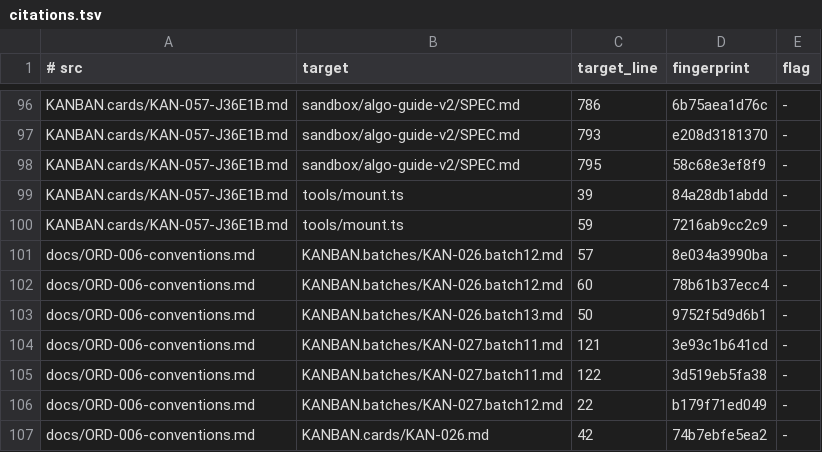
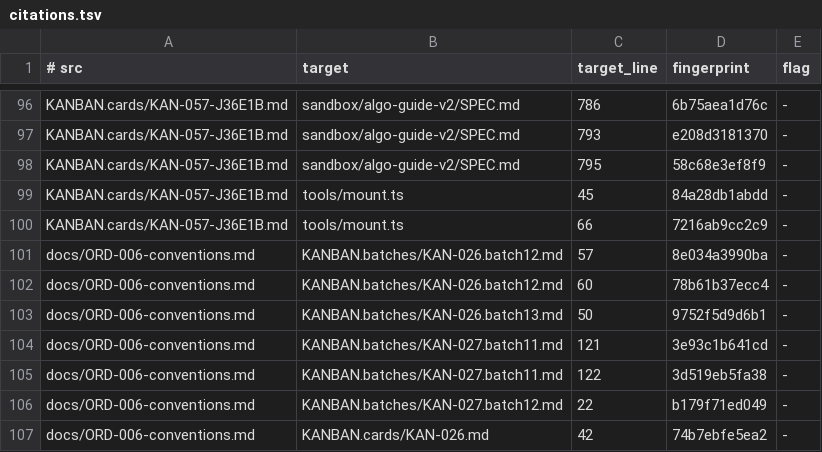
Before and after one commit to centurio1987/grow-up-programming, a TSV file: tools/_baseline/citations.tsv, drawn as a sheet; only a part is shown, gaps mark what is left out.

```diff
--- a/tools/_baseline/citations.tsv
+++ b/tools/_baseline/citations.tsv
@@ -98,4 +98,4 @@ KANBAN.cards/KAN-057-J36E1B.md	sandbox/algo-guide-v2/SPEC.md	793	e208d3181370	-
 KANBAN.cards/KAN-057-J36E1B.md	sandbox/algo-guide-v2/SPEC.md	795	58c68e3ef8f9	-
-KANBAN.cards/KAN-057-J36E1B.md	tools/mount.ts	39	84a28db1abdd	-
-KANBAN.cards/KAN-057-J36E1B.md	tools/mount.ts	59	7216ab9cc2c9	-
+KANBAN.cards/KAN-057-J36E1B.md	tools/mount.ts	45	84a28db1abdd	-
+KANBAN.cards/KAN-057-J36E1B.md	tools/mount.ts	66	7216ab9cc2c9	-
 docs/ORD-006-conventions.md	KANBAN.batches/KAN-026.batch12.md	57	8e034a3990ba	-
```
Also changed, not shown: 33 other files.
